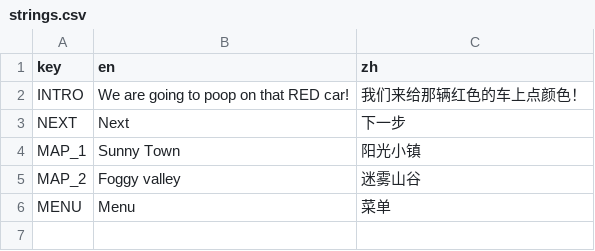
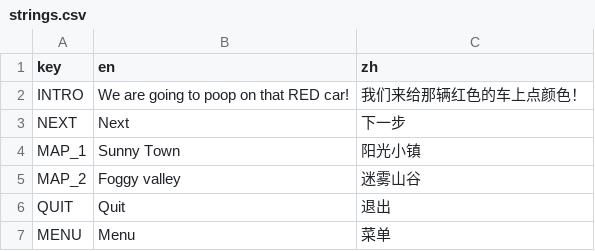
Before and after one commit to Sirotyann/PoopOnRed, a CSV file: strings.csv, drawn as a sheet; the diff names each change by its address in the sheet, - before the commit and + after, or states it on an @@ line.

Commit message:
fix building and quit btn

```diff
--- a/strings.csv
+++ b/strings.csv
+row 6: QUIT | Quit | 退出
```
Also changed, not shown: 18 other files.
